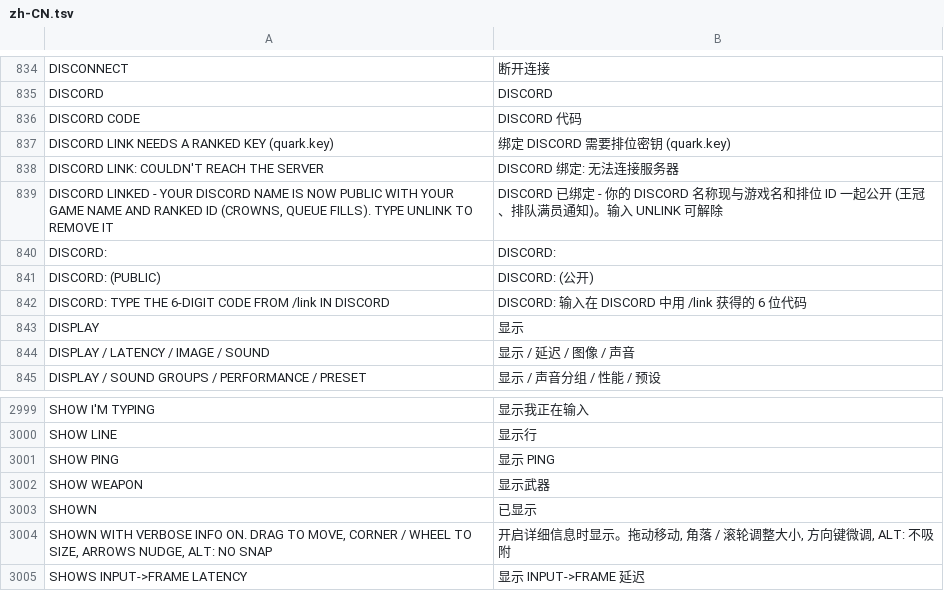
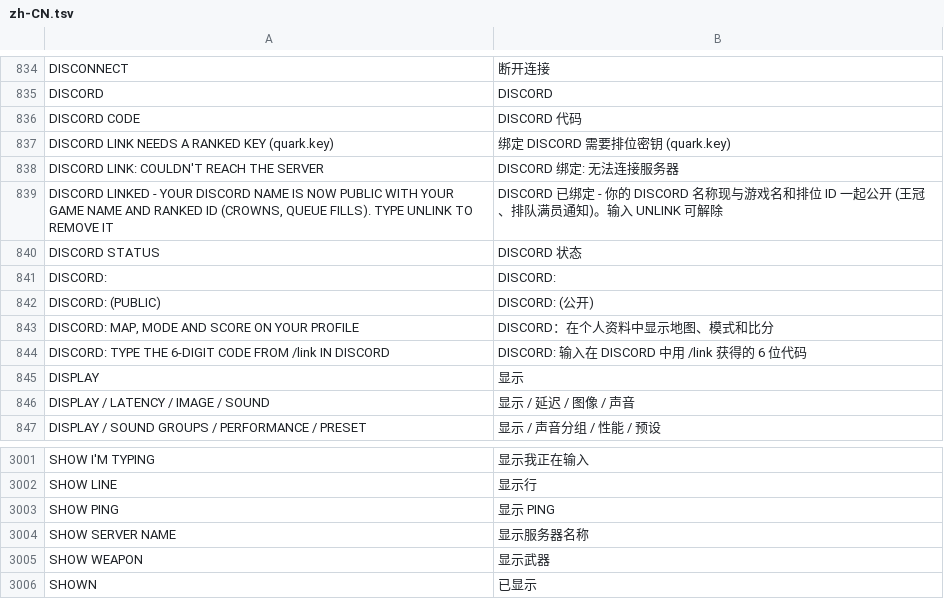
Before and after one commit to floration/quark, a TSV file: assets/lang/zh-CN.tsv, drawn as a sheet; only a part is shown, gaps mark what is left out; the shorter side is filled out with more unchanged rows; the diff names each change by its address in the sheet, - before the commit and + after, or states it on an @@ line.

```diff
--- a/assets/lang/zh-CN.tsv
+++ b/assets/lang/zh-CN.tsv
+row 840: DISCORD STATUS | DISCORD 状态
+row 843: DISCORD: MAP, MODE AND SCORE ON YOUR PROFILE | DISCORD：在个人资料中显示地图、模式和比分
+row 3004: SHOW SERVER NAME | 显示服务器名称
```
Also changed, not shown: assets/lang/es.tsv, assets/lang/ja.tsv, 25 other files.
